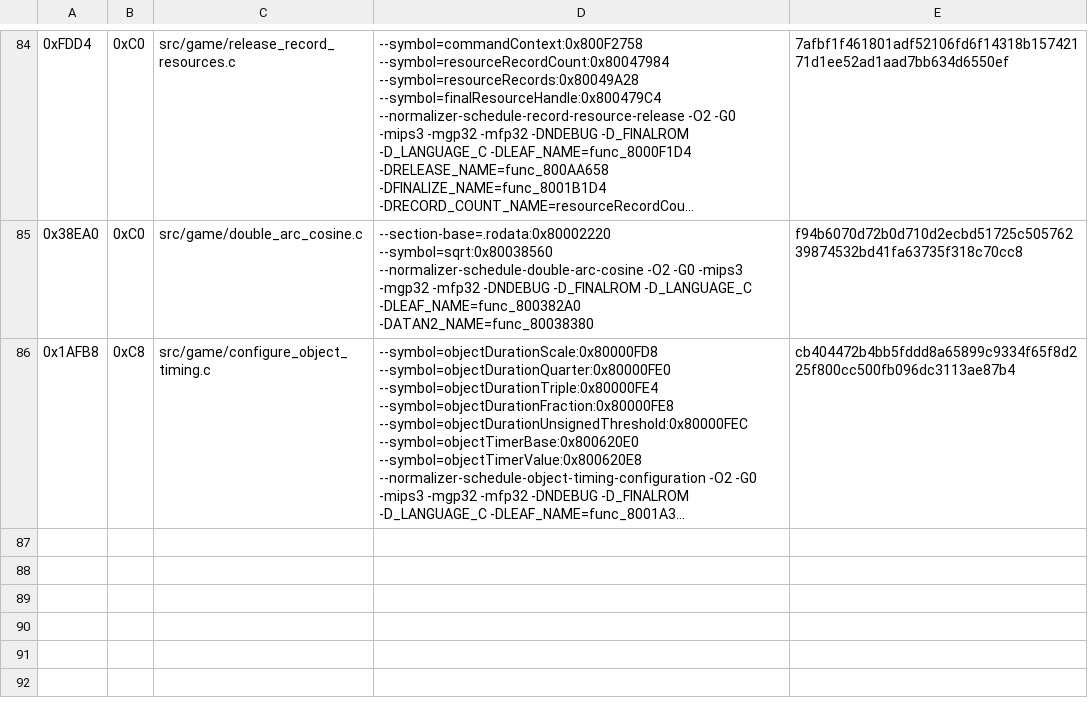
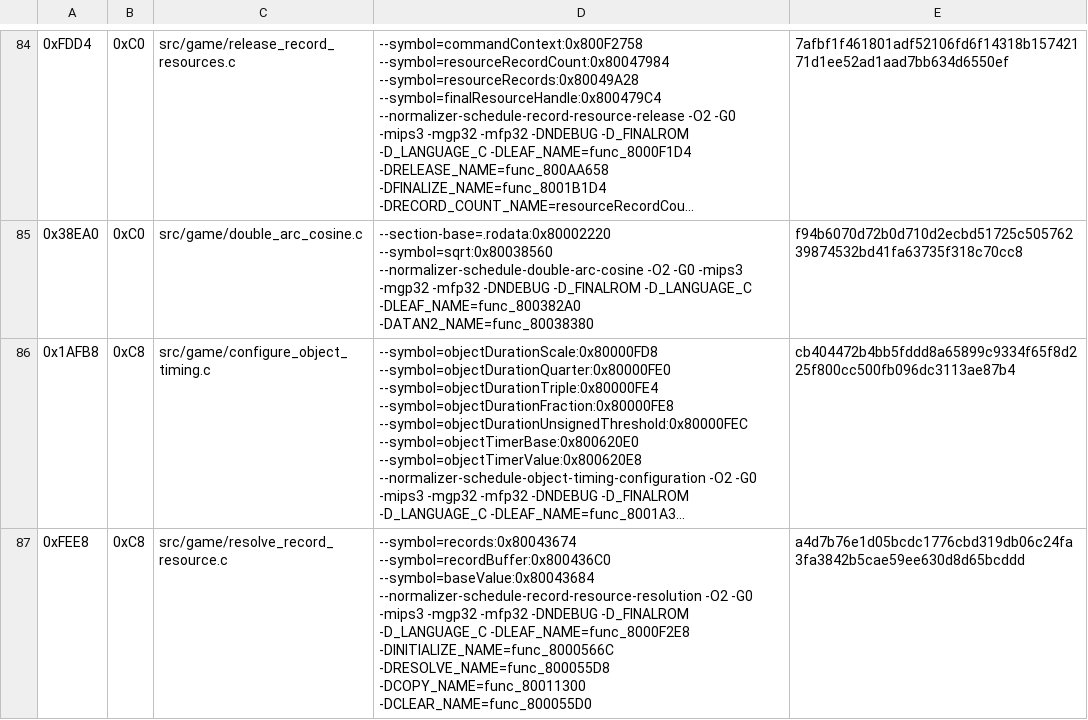
Before and after one commit to TheGh0stShip/Sydney-2000-N64-Prototype, a TSV file: config/matching_kmc_hook.tsv, drawn as a sheet; only a part is shown, gaps mark what is left out; long unchanged cells end in …; the diff names each change by its address in the sheet, - before the commit and + after, or states it on an @@ line.

Commit message:
Match record resource resolution

```diff
--- a/config/matching_kmc_hook.tsv
+++ b/config/matching_kmc_hook.tsv
+row 87: 0xFEE8 | 0xC8 | src/game/resolve_record_resource.c | --symbol=records:0x80043674 --symbol=recordBuffer:0x800436C0 --symbol=baseValue:0x80043684 --normalizer-schedule-record-resource-resolution -O2 -G0 -mips3 -mgp32 -mfp32 -DNDEBUG -D_FINALROM -D_LANGUAGE_C -DLEAF_NAME=func_8000F2E8 -DINITIALIZE_NAME=func_8000566C -DRESOLVE_NAME=func_800055D8 -DCOPY_NAME=func_80011300 -DCLEAR_NAME=func_800055D0 | a4d7b76e1d05bcdc1776cbd319db06c24fa3fa3842b5cae59ee630d8d65bcddd
```
Also changed, not shown: 3 other files.
